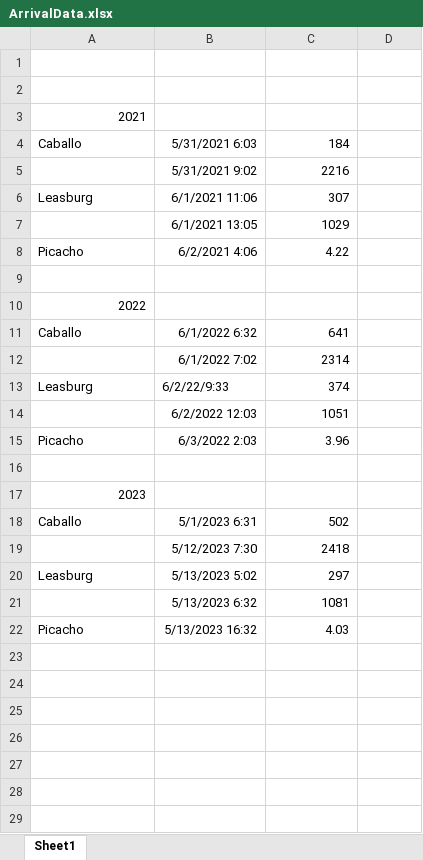
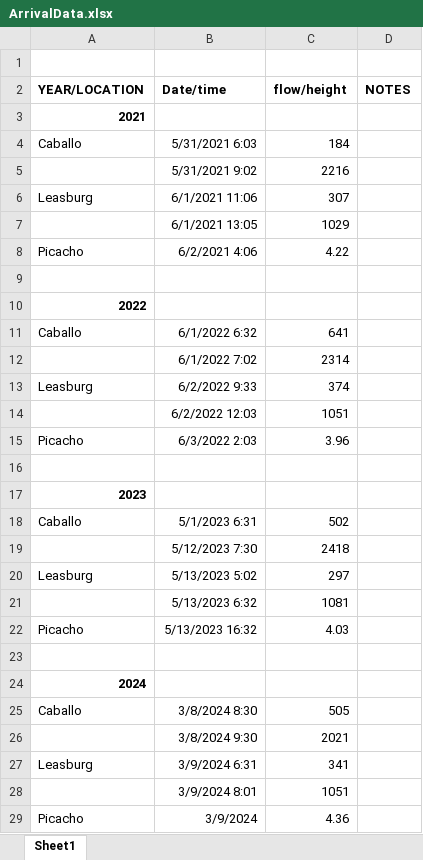
Before and after one commit to riogranderiver/riogranderiver.github.io, an Excel workbook: ArrivalData.xlsx, sheet Sheet1, drawn as a sheet; values as stored, in another font and other column widths than the file's, no borders; the diff names each change by its address in the sheet, - before the commit and + after, or states it on an @@ line.

Commit message:
update arrival data with 2024

```diff
--- a/ArrivalData.xlsx (sheet Sheet1)
+++ b/ArrivalData.xlsx (sheet Sheet1)
-row 2: (empty)
+row 2: YEAR/LOCATION | Date/time | flow/height | NOTES
-A3 bold: off
+A3 bold: on
-A10 bold: off
+A10 bold: on
-B13 (Date/time): 6/2/22/9:33
+B13 (Date/time): 6/2/2022 9:33
-A17 bold: off
+A17 bold: on
+row 23: (empty)
+row 24: 2024
+row 25: Caballo | 3/8/2024 8:30 | 505
+row 26:  | 3/8/2024 9:30 | 2021
+row 27: Leasburg | 3/9/2024 6:31 | 341
+row 28:  | 3/9/2024 8:01 | 1051
+row 29: Picacho | 3/9/2024 | 4.36
```
